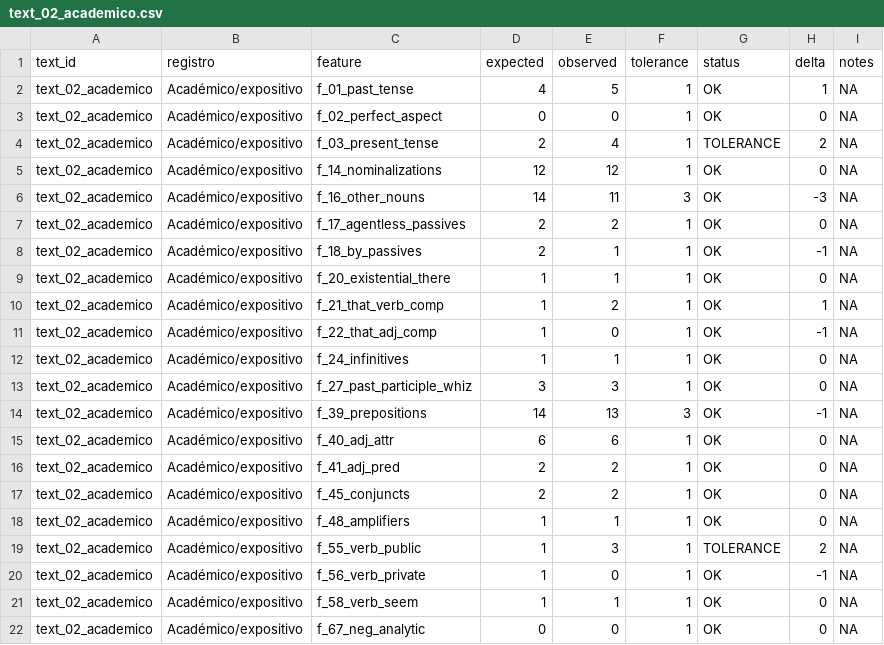
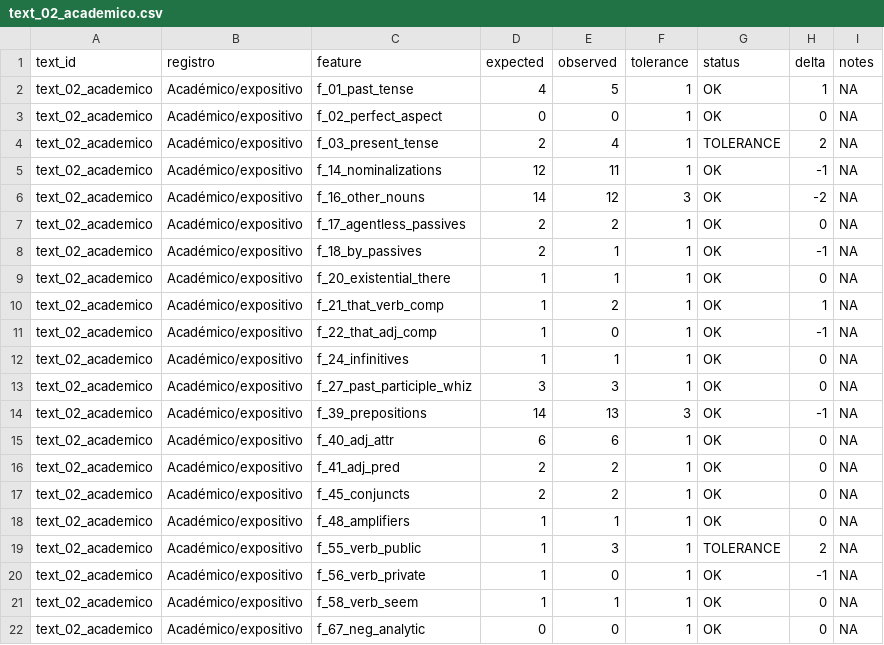
Before and after one commit to educia/pseudobibeR.esp, a CSV file: validation/output/per_text_results/text_02_academico.csv, drawn as a sheet.

```diff
--- a/validation/output/per_text_results/text_02_academico.csv
+++ b/validation/output/per_text_results/text_02_academico.csv
@@ -4,4 +4,4 @@
 "text_02_academico","Académico/expositivo","f_03_present_tense",2,4,1,"TOLERANCE",2,NA
-"text_02_academico","Académico/expositivo","f_14_nominalizations",12,12,1,"OK",0,NA
-"text_02_academico","Académico/expositivo","f_16_other_nouns",14,11,3,"OK",-3,NA
+"text_02_academico","Académico/expositivo","f_14_nominalizations",12,11,1,"OK",-1,NA
+"text_02_academico","Académico/expositivo","f_16_other_nouns",14,12,3,"OK",-2,NA
 "text_02_academico","Académico/expositivo","f_17_agentless_passives",2,2,1,"OK",0,NA
```
Also changed, not shown: validation/output/per_text_results/text_03_conversacional.csv, validation/output/per_text_results/text_05_futuro_modales.csv, 8 other files.
